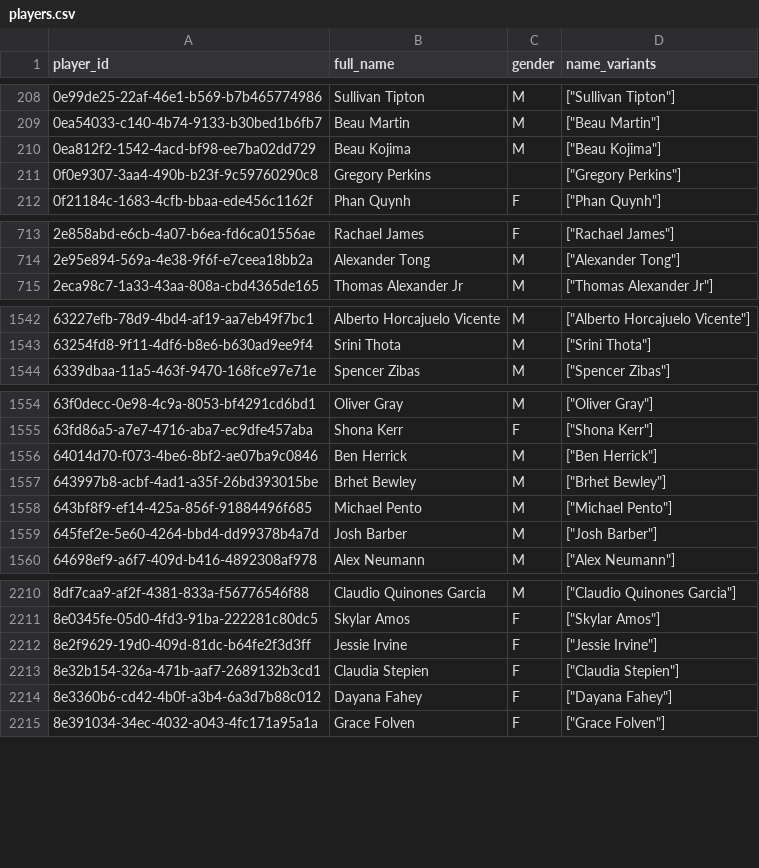
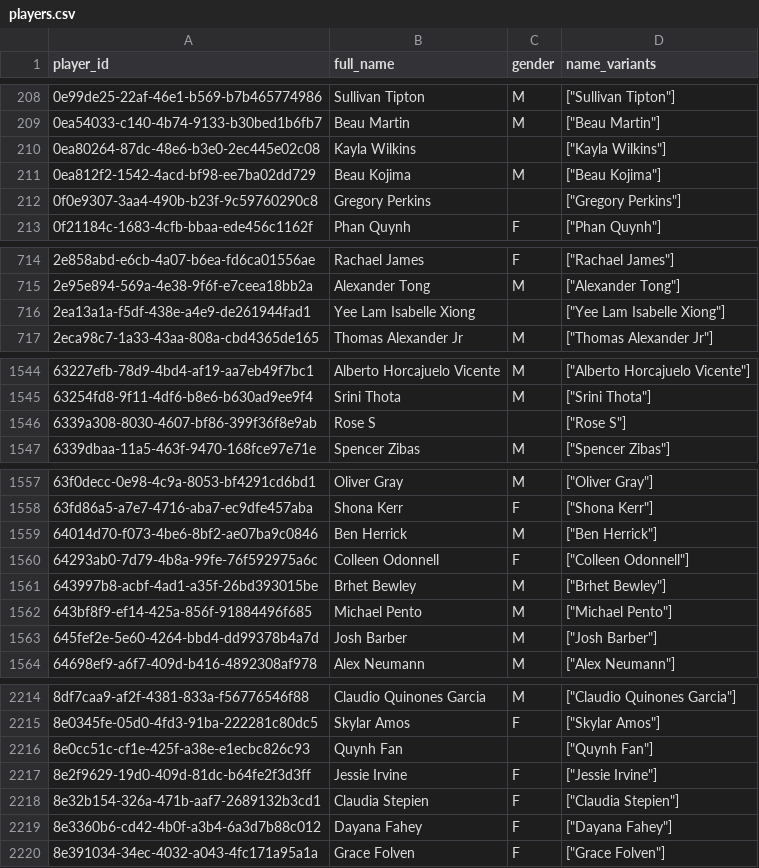
Before and after one commit to chad-murphy-data/pickleball, a CSV file: data/players.csv, drawn as a sheet; only a part is shown, gaps mark what is left out; the diff covers the shown part only.

```diff
--- a/data/players.csv
+++ b/data/players.csv
@@ -209,2 +209,3 @@ player_id,full_name,gender,name_variants
 0ea54033-c140-4b74-9133-b30bed1b6fb7,Beau Martin,M,"[""Beau Martin""]"
+0ea80264-87dc-48e6-b3e0-2ec445e02c08,Kayla Wilkins,,"[""Kayla Wilkins""]"
 0ea812f2-1542-4acd-bf98-ee7ba02dd729,Beau Kojima,M,"[""Beau Kojima""]"
@@ -714,2 +715,3 @@ player_id,full_name,gender,name_variants
 2e95e894-569a-4e38-9f6f-e7ceea18bb2a,Alexander Tong,M,"[""Alexander Tong""]"
+2ea13a1a-f5df-438e-a4e9-de261944fad1,Yee Lam Isabelle Xiong,,"[""Yee Lam Isabelle Xiong""]"
 2eca98c7-1a33-43aa-808a-cbd4365de165,Thomas Alexander Jr,M,"[""Thomas Alexander Jr""]"
@@ -1543,2 +1545,3 @@ player_id,full_name,gender,name_variants
 63254fd8-9f11-4df6-b8e6-b630ad9ee9f4,Srini Thota,M,"[""Srini Thota""]"
+6339a308-8030-4607-bf86-399f36f8e9ab,Rose S,,"[""Rose S""]"
 6339dbaa-11a5-463f-9470-168fce97e71e,Spencer Zibas,M,"[""Spencer Zibas""]"
@@ -1556,2 +1559,3 @@ player_id,full_name,gender,name_variants
 64014d70-f073-4be6-8bf2-ae07ba9c0846,Ben Herrick,M,"[""Ben Herrick""]"
+64293ab0-7d79-4b8a-99fe-76f592975a6c,Colleen Odonnell,F,"[""Colleen Odonnell""]"
 643997b8-acbf-4ad1-a35f-26bd393015be,Brhet Bewley,M,"[""Brhet Bewley""]"
@@ -2211,2 +2215,3 @@ player_id,full_name,gender,name_variants
 8e0345fe-05d0-4fd3-91ba-222281c80dc5,Skylar Amos,F,"[""Skylar Amos""]"
+8e0cc51c-cf1e-425f-a38e-e1ecbc826c93,Quynh Fan,,"[""Quynh Fan""]"
 8e2f9629-19d0-409d-81dc-b64fe2f3d3ff,Jessie Irvine,F,"[""Jessie Irvine""]"
```
Also changed, not shown: 3 added rows and 3 edited cells elsewhere in this file, data/dropped.csv, 4 other files.
